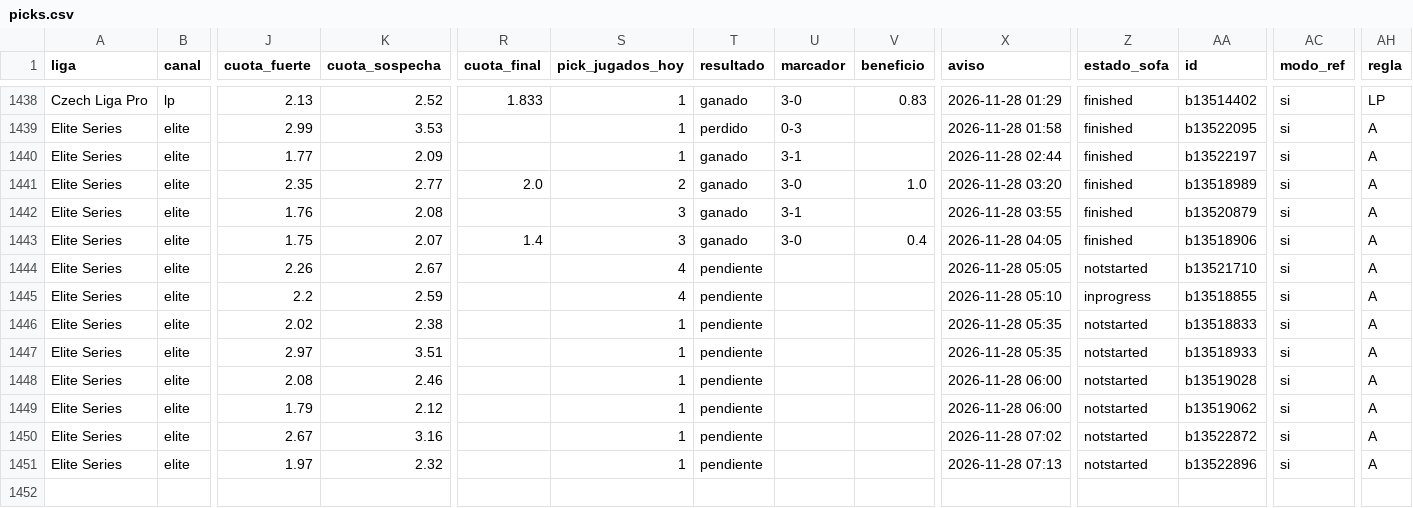
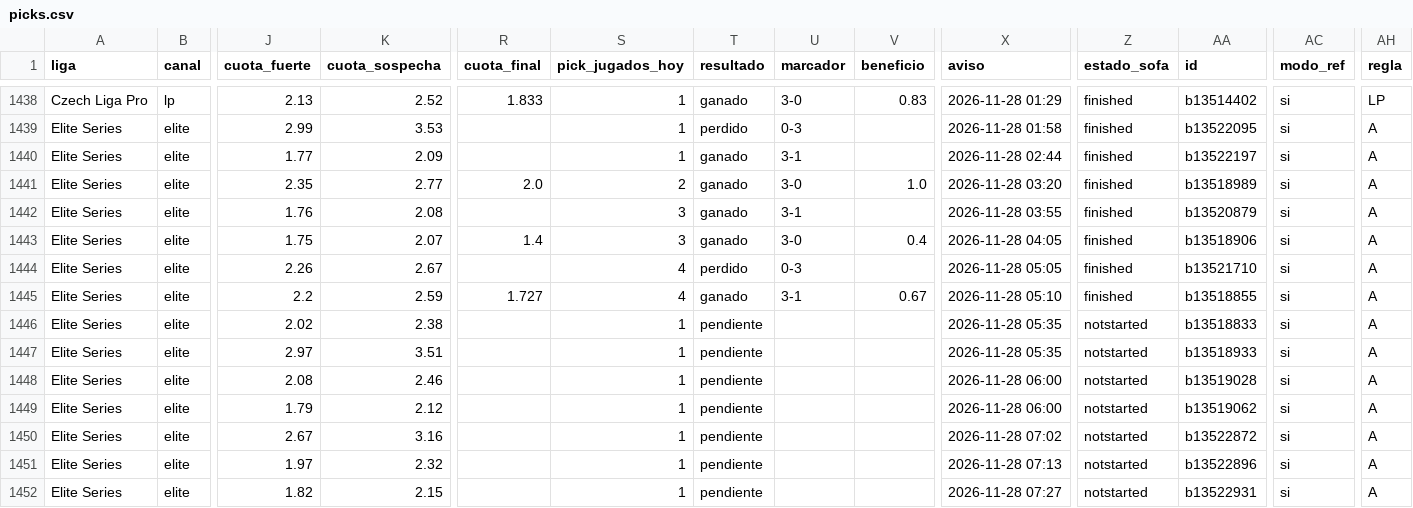
Before and after one commit to manuvaldespartera3-netizen/tt-multiliga, a CSV file: seguimiento/picks.csv, drawn as a sheet; only a part is shown, gaps mark what is left out; rows hold the shown columns only; the diff names each change by its address in the sheet, - before the commit and + after, or states it on an @@ line.

Commit message:
Seguimiento TT Cup

```diff
--- a/seguimiento/picks.csv
+++ b/seguimiento/picks.csv
-T1444 (resultado): pendiente
+T1444 (resultado): perdido
-U1444 (marcador): (empty)
+U1444 (marcador): 0-3
-Z1444 (estado_sofa): notstarted
+Z1444 (estado_sofa): finished
-R1445 (cuota_final): (empty)
+R1445 (cuota_final): 1.727
-T1445 (resultado): pendiente
+T1445 (resultado): ganado
-U1445 (marcador): (empty)
+U1445 (marcador): 3-1
-V1445 (beneficio): (empty)
+V1445 (beneficio): 0.67
-Z1445 (estado_sofa): inprogress
+Z1445 (estado_sofa): finished
+row 1452: Elite Series | elite | 1.82 | 2.15 |  | 1 | pendiente |  |  | 2026-11-28 07:27 | notstarted | b13522931 | si | A
```
Also changed, not shown: 1 other file.
